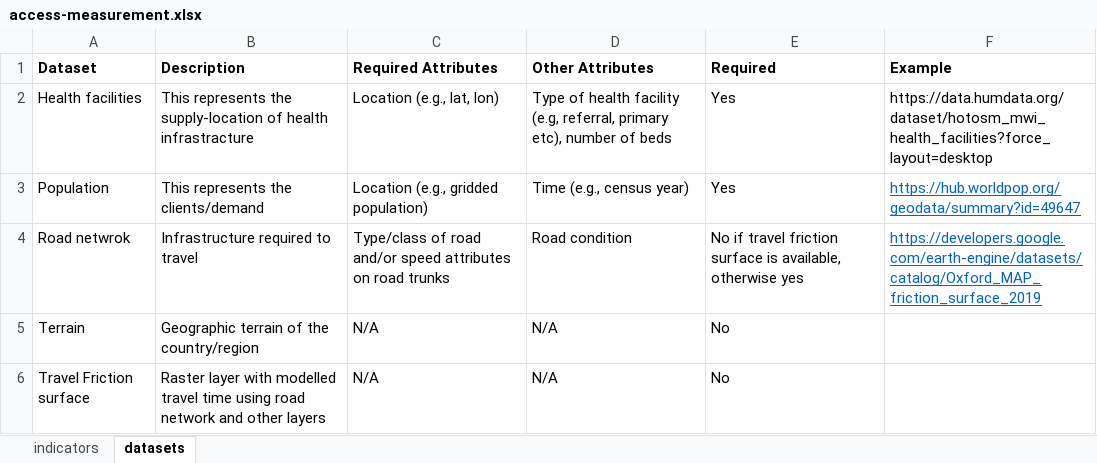
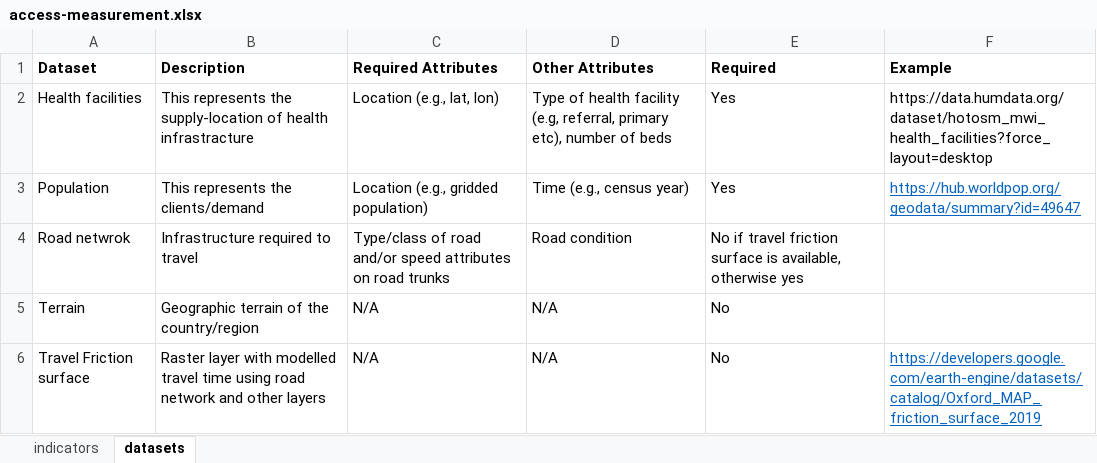
Before and after one commit to worldbank/Health-Access-Metrics, an Excel workbook: docs/access-measurement.xlsx, sheet datasets, drawn as a sheet; values as stored, in another font and other column widths than the file's, no borders; the diff names each change by its address in the sheet, - before the commit and + after, or states it on an @@ line.

Commit message:
Example analysis file added

```diff
--- a/docs/access-measurement.xlsx (sheet datasets)
+++ b/docs/access-measurement.xlsx (sheet datasets)
-F4 (Example): https://developers.google.com/earth-engine/datasets/catalog/Oxford_MAP_friction_surface_2019
+F4 (Example): (empty)
-F6 (Example): (empty)
+F6 (Example): https://developers.google.com/earth-engine/datasets/catalog/Oxford_MAP_friction_surface_2019
```
Also changed, not shown: sheet indicators, 3 other files.
